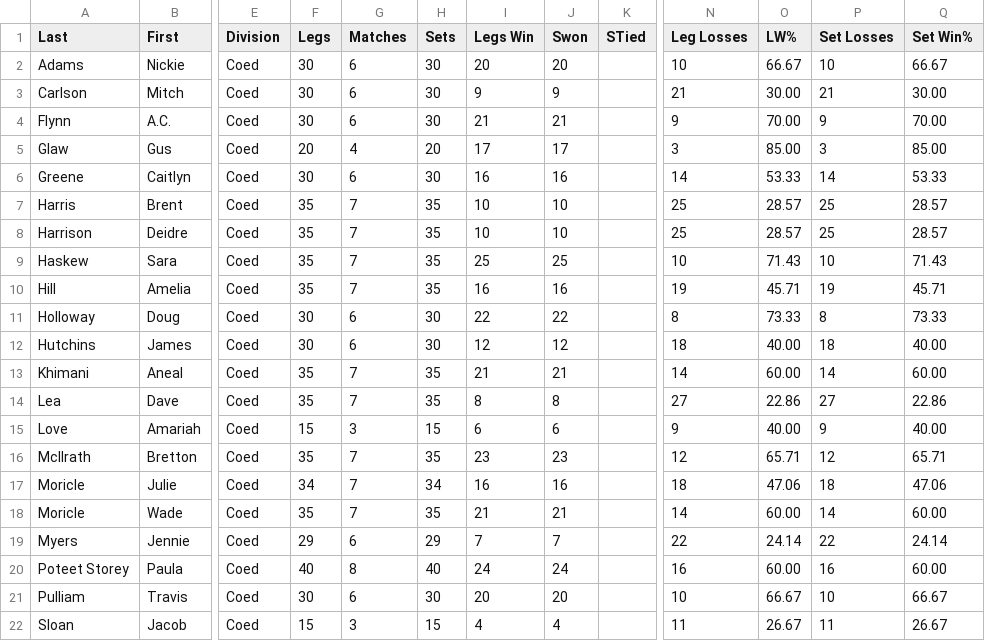
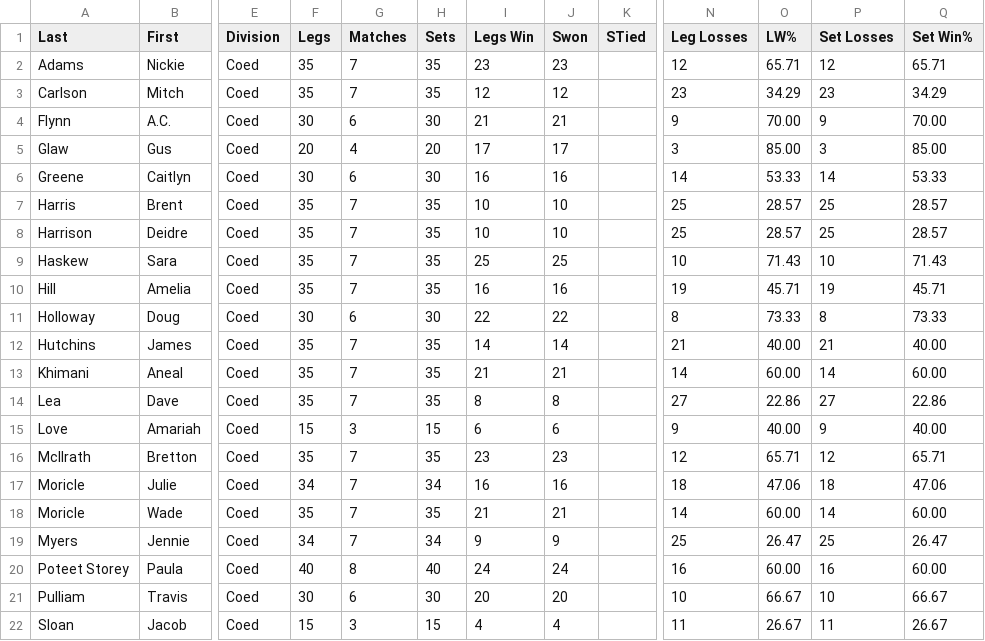
Before and after one commit to addadarts/league-data, a CSV file: dartconnect/addacl/27/leaderboard_match_record.csv, drawn as a sheet; only a part is shown, gaps mark what is left out; the diff names each change by its address in the sheet, - before the commit and + after, or states it on an @@ line.

```diff
--- a/dartconnect/addacl/27/leaderboard_match_record.csv
+++ b/dartconnect/addacl/27/leaderboard_match_record.csv
-F2:F3 (Legs): 30
+F2:F3 (Legs): 35
-G2:G3 (Matches): 6
+G2:G3 (Matches): 7
-H2:H3 (Sets): 30
+H2:H3 (Sets): 35
-I2 (Legs Win): 20
+I2 (Legs Win): 23
-J2 (Swon): 20
+J2 (Swon): 23
-N2 (Leg Losses): 10
+N2 (Leg Losses): 12
-O2 (LW%): 66.67
+O2 (LW%): 65.71
-P2 (Set Losses): 10
+P2 (Set Losses): 12
-Q2 (Set Win%): 66.67
+Q2 (Set Win%): 65.71
-I3 (Legs Win): 9
+I3 (Legs Win): 12
-J3 (Swon): 9
+J3 (Swon): 12
-N3 (Leg Losses): 21
+N3 (Leg Losses): 23
-O3 (LW%): 30.00
+O3 (LW%): 34.29
-P3 (Set Losses): 21
+P3 (Set Losses): 23
-Q3 (Set Win%): 30.00
+Q3 (Set Win%): 34.29
-F12 (Legs): 30
+F12 (Legs): 35
-G12 (Matches): 6
+G12 (Matches): 7
-H12 (Sets): 30
+H12 (Sets): 35
-I12 (Legs Win): 12
+I12 (Legs Win): 14
-J12 (Swon): 12
+J12 (Swon): 14
-N12 (Leg Losses): 18
+N12 (Leg Losses): 21
-P12 (Set Losses): 18
+P12 (Set Losses): 21
-F19 (Legs): 29
+F19 (Legs): 34
-G19 (Matches): 6
+G19 (Matches): 7
-H19 (Sets): 29
+H19 (Sets): 34
-I19 (Legs Win): 7
+I19 (Legs Win): 9
-J19 (Swon): 7
+J19 (Swon): 9
-N19 (Leg Losses): 22
+N19 (Leg Losses): 25
-O19 (LW%): 24.14
+O19 (LW%): 26.47
-P19 (Set Losses): 22
+P19 (Set Losses): 25
-Q19 (Set Win%): 24.14
+Q19 (Set Win%): 26.47
```
Also changed, not shown: dartconnect/addacl/27/leaderboard_all_01.csv, dartconnect/addacl/27/leaderboard_all_cricket.csv, 9 other files.
